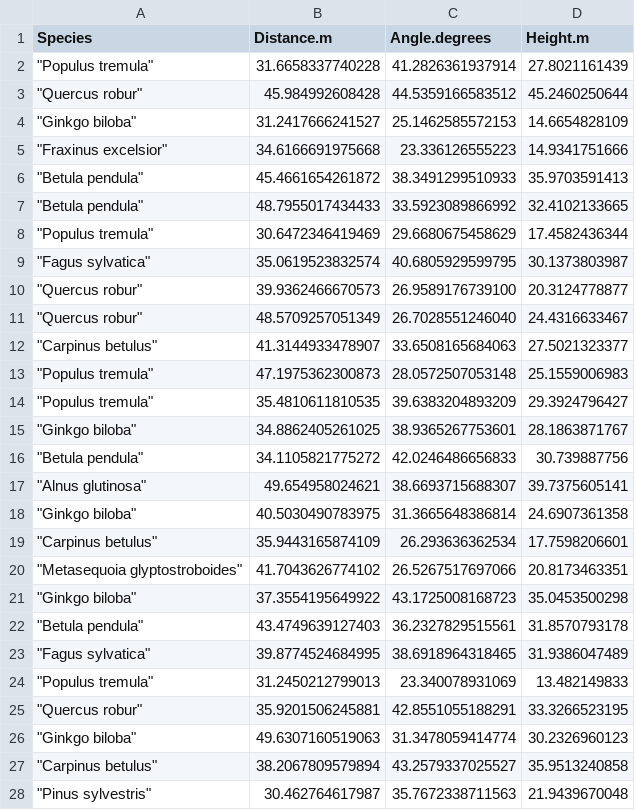
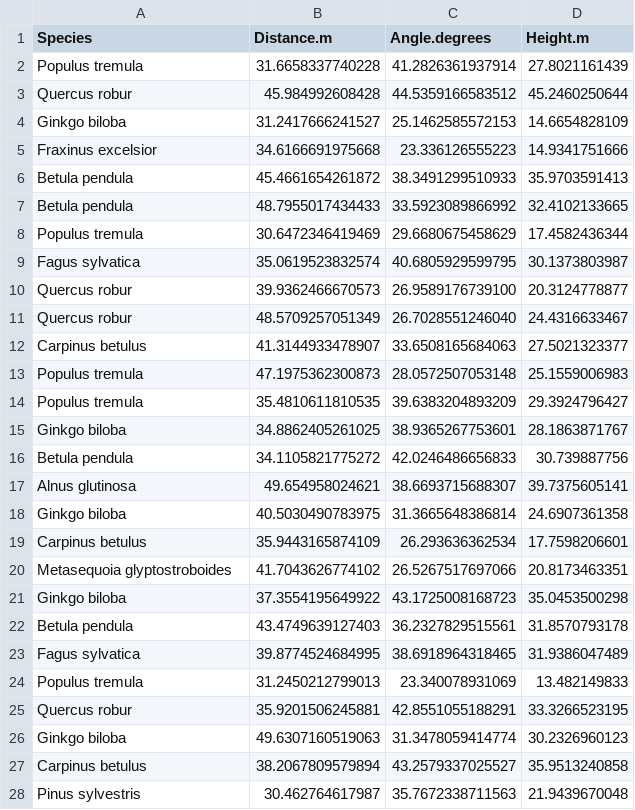
Before and after one commit to jacobcook1995/QMEECourseWork, a CSV file: Week3/Results/trees2_treeheights.csv, drawn as a sheet; only a part is shown; the diff covers the shown part only.

```diff
--- a/Week3/Results/trees2_treeheights.csv
+++ b/Week3/Results/trees2_treeheights.csv
@@ -1,28 +1,28 @@
 Species,Distance.m,Angle.degrees,Height.m
-"""Populus tremula""",31.6658337740228,41.2826361937914,27.8021161439
-"""Quercus robur""",45.984992608428,44.5359166583512,45.2460250644
-"""Ginkgo biloba""",31.2417666241527,25.1462585572153,14.6654828109
-"""Fraxinus excelsior""",34.6166691975668,23.336126555223,14.9341751666
-"""Betula pendula""",45.4661654261872,38.3491299510933,35.9703591413
-"""Betula pendula""",48.7955017434433,33.5923089866992,32.4102133665
-"""Populus tremula""",30.6472346419469,29.6680675458629,17.4582436344
-"""Fagus sylvatica""",35.0619523832574,40.6805929599795,30.1373803987
-"""Quercus robur""",39.9362466670573,26.9589176739100,20.3124778877
-"""Quercus robur""",48.5709257051349,26.7028551246040,24.4316633467
-"""Carpinus betulus""",41.3144933478907,33.6508165684063,27.5021323377
-"""Populus tremula""",47.1975362300873,28.0572507053148,25.1559006983
-"""Populus tremula""",35.4810611810535,39.6383204893209,29.3924796427
-"""Ginkgo biloba""",34.8862405261025,38.9365267753601,28.1863871767
-"""Betula pendula""",34.1105821775272,42.0246486656833,30.739887756
-"""Alnus glutinosa""",49.654958024621,38.6693715688307,39.7375605141
-"""Ginkgo biloba""",40.5030490783975,31.3665648386814,24.6907361358
-"""Carpinus betulus""",35.9443165874109,26.293636362534,17.7598206601
-"""Metasequoia glyptostroboides""",41.7043626774102,26.5267517697066,20.8173463351
-"""Ginkgo biloba""",37.3554195649922,43.1725008168723,35.0453500298
-"""Betula pendula""",43.4749639127403,36.2327829515561,31.8570793178
-"""Fagus sylvatica""",39.8774524684995,38.6918964318465,31.9386047489
-"""Populus tremula""",31.2450212799013,23.340078931069,13.482149833
-"""Quercus robur""",35.9201506245881,42.8551055188291,33.3266523195
-"""Ginkgo biloba""",49.6307160519063,31.3478059414774,30.2326960123
-"""Carpinus betulus""",38.2067809579894,43.2579337025527,35.9513240858
-"""Pinus sylvestris""",30.462764617987,35.7672338711563,21.9439670048
+Populus tremula,31.6658337740228,41.2826361937914,27.8021161439
+Quercus robur,45.984992608428,44.5359166583512,45.2460250644
+Ginkgo biloba,31.2417666241527,25.1462585572153,14.6654828109
+Fraxinus excelsior,34.6166691975668,23.336126555223,14.9341751666
+Betula pendula,45.4661654261872,38.3491299510933,35.9703591413
+Betula pendula,48.7955017434433,33.5923089866992,32.4102133665
+Populus tremula,30.6472346419469,29.6680675458629,17.4582436344
+Fagus sylvatica,35.0619523832574,40.6805929599795,30.1373803987
+Quercus robur,39.9362466670573,26.9589176739100,20.3124778877
+Quercus robur,48.5709257051349,26.7028551246040,24.4316633467
+Carpinus betulus,41.3144933478907,33.6508165684063,27.5021323377
+Populus tremula,47.1975362300873,28.0572507053148,25.1559006983
+Populus tremula,35.4810611810535,39.6383204893209,29.3924796427
+Ginkgo biloba,34.8862405261025,38.9365267753601,28.1863871767
+Betula pendula,34.1105821775272,42.0246486656833,30.739887756
+Alnus glutinosa,49.654958024621,38.6693715688307,39.7375605141
+Ginkgo biloba,40.5030490783975,31.3665648386814,24.6907361358
+Carpinus betulus,35.9443165874109,26.293636362534,17.7598206601
+Metasequoia glyptostroboides,41.7043626774102,26.5267517697066,20.8173463351
+Ginkgo biloba,37.3554195649922,43.1725008168723,35.0453500298
+Betula pendula,43.4749639127403,36.2327829515561,31.8570793178
+Fagus sylvatica,39.8774524684995,38.6918964318465,31.9386047489
+Populus tremula,31.2450212799013,23.340078931069,13.482149833
+Quercus robur,35.9201506245881,42.8551055188291,33.3266523195
+Ginkgo biloba,49.6307160519063,31.3478059414774,30.2326960123
+Carpinus betulus,38.2067809579894,43.2579337025527,35.9513240858
+Pinus sylvestris,30.462764617987,35.7672338711563,21.9439670048
```
Also changed, not shown: 93 edited cells elsewhere in this file, 11 other files.
